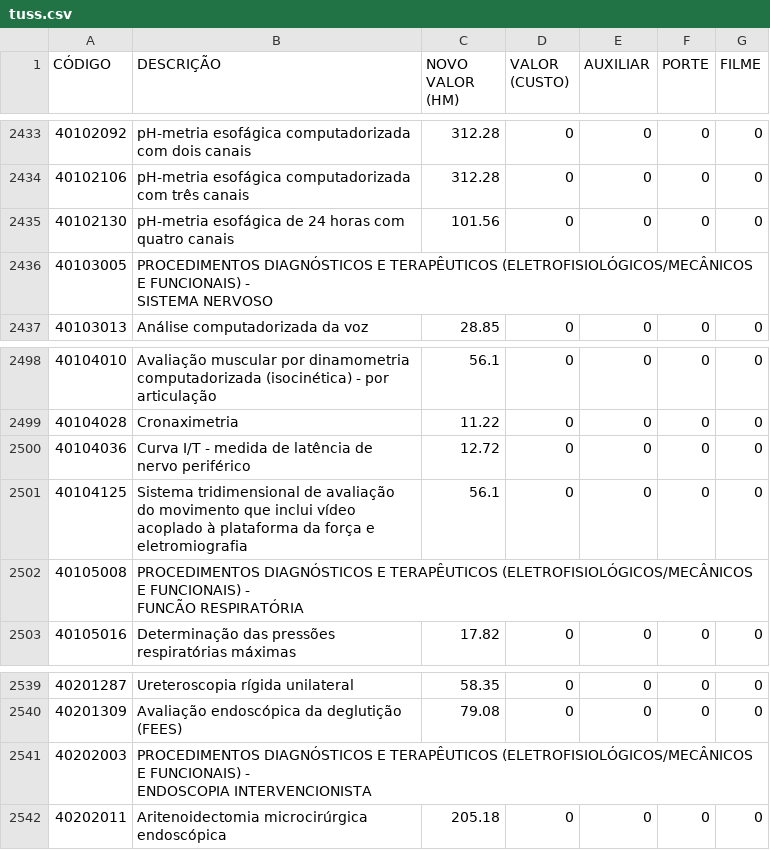
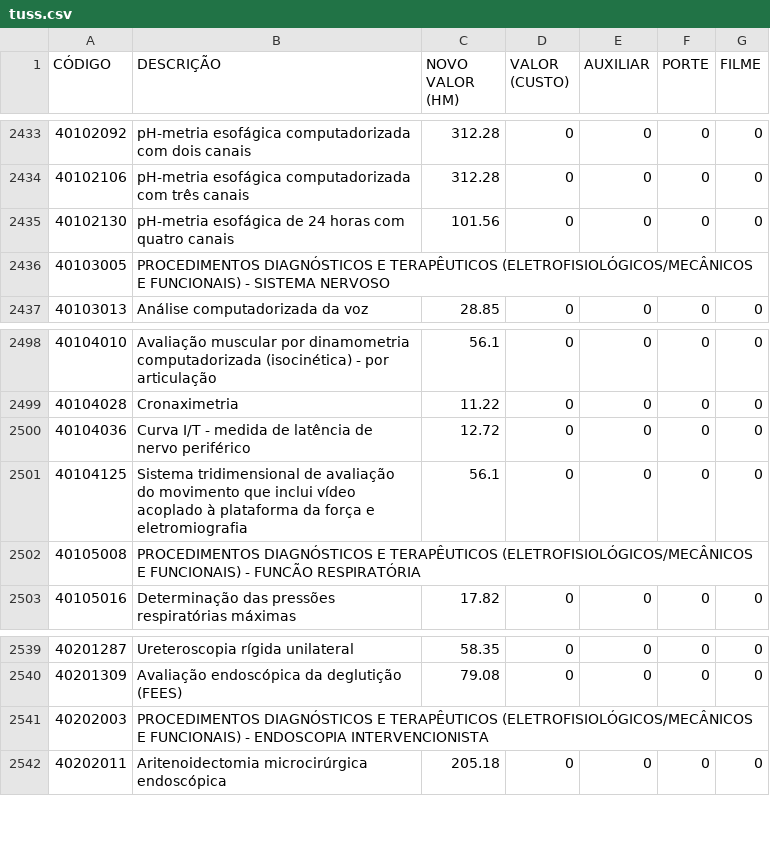
Before and after one commit to rmolines/Calculador-de-Honorarios, a CSV file: app/src/main/assets/tuss.csv, drawn as a sheet; only a part is shown, gaps mark what is left out; the diff covers the shown part only; the diff names each change by its address in the sheet, - before the commit and + after, or states it on an @@ line.

```diff
--- a/app/src/main/assets/tuss.csv
+++ b/app/src/main/assets/tuss.csv
-B2436 (DESCRIÇÃO): …SISTEMA NERVOSO
+B2436 (DESCRIÇÃO): …SISTEMA NERVOSO
-B2502 (DESCRIÇÃO): …FUNCÃO RESPIRATÓRIA
+B2502 (DESCRIÇÃO): …FUNCÃO RESPIRATÓRIA
-B2541 (DESCRIÇÃO): …ENDOSCOPIA INTERVENCIONISTA
+B2541 (DESCRIÇÃO): …ENDOSCOPIA INTERVENCIONISTA
```
Also changed, not shown: 5 edited cells elsewhere in this file, 14 other files.
